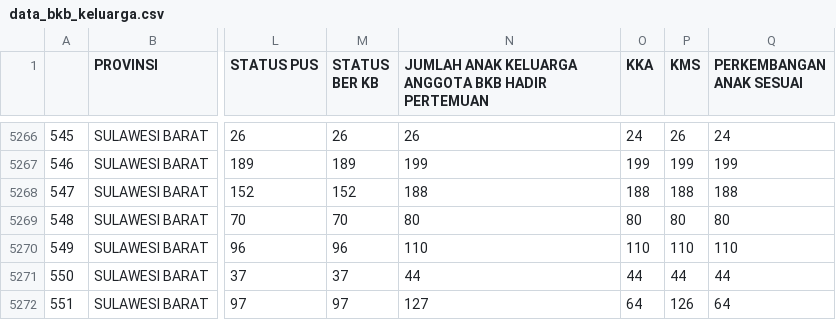
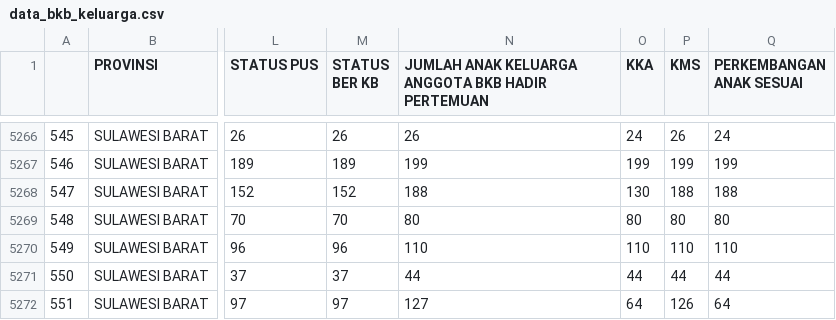
Before and after one commit to pokja0/profil_sipacoai, a CSV file: data/data_bkb_keluarga.csv, drawn as a sheet; only a part is shown, gaps mark what is left out; the diff names each change by its address in the sheet, - before the commit and + after, or states it on an @@ line.

```diff
--- a/data/data_bkb_keluarga.csv
+++ b/data/data_bkb_keluarga.csv
-O5268 (KKA): 188
+O5268 (KKA): 130
```
Also changed, not shown: data/data_sidaya.csv, 3 other files.
